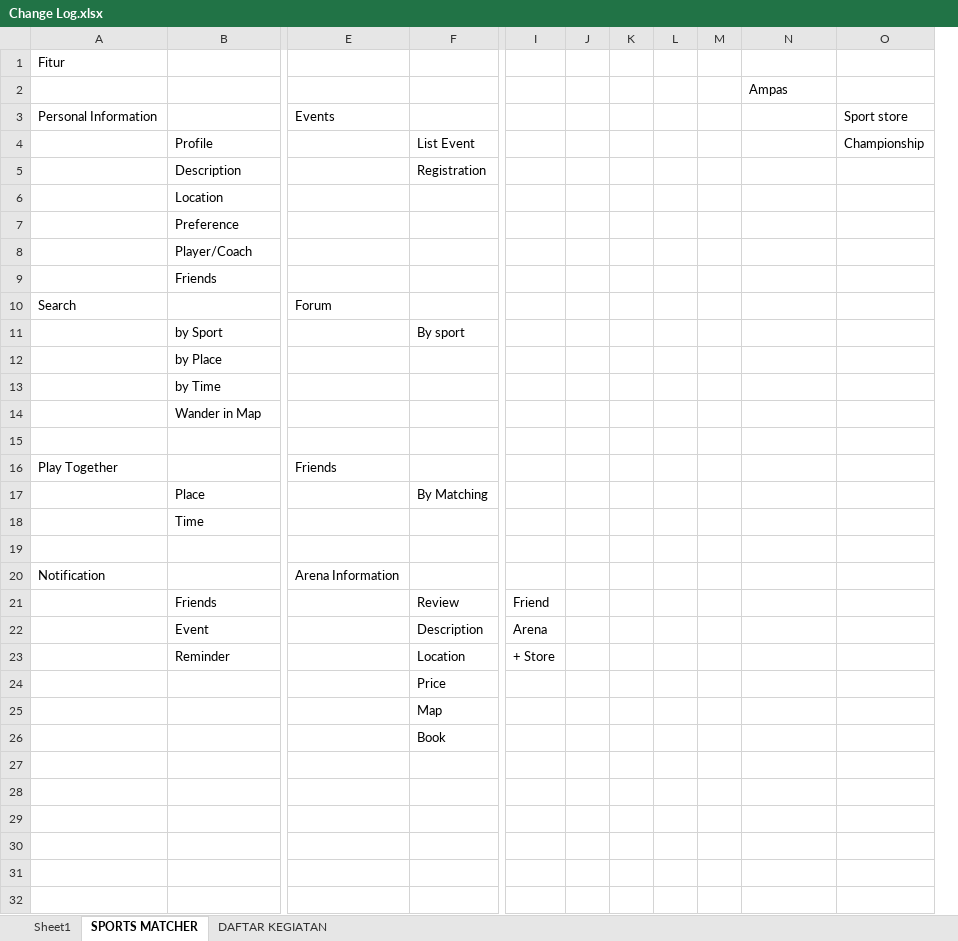
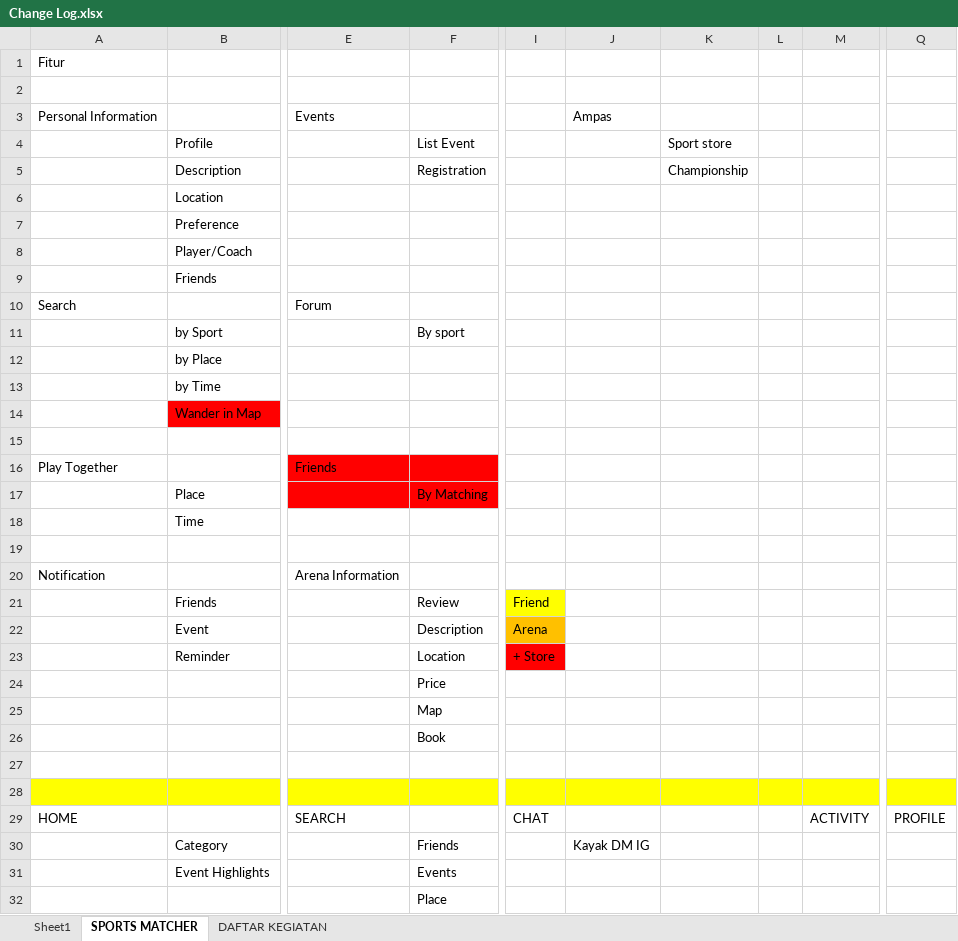
Before and after one commit to kevinsoeriajaya/Skripsi_1.0, an Excel workbook: Documentation/Change Log.xlsx, sheet SPORTS MATCHER, drawn as a sheet; only a part is shown, gaps mark what is left out; values as stored, in another font and other column widths than the file's, no borders; removed rows and columns are numbered as before the commit, all else as after; rows hold the shown columns only; the diff covers the shown part only; the diff names each change by its address in the sheet, - before the commit and + after, or states it on an @@ line.

Commit message:
tambah menu

```diff
--- a/Documentation/Change Log.xlsx (sheet SPORTS MATCHER)
+++ b/Documentation/Change Log.xlsx (sheet SPORTS MATCHER)
-column J, empty
-column K, empty
-column L, empty
-column M, empty
+column L, empty
+column M, empty
+column Q, empty
-J2: Ampas
+J2: (empty)
-J3: (empty)
+J3: Ampas
-K3: Sport store
+K3: (empty)
-K4: Championship
+K4: Sport store
-K5: (empty)
+K5: Championship
-B14 fill: none
+B14 fill: #FF0000
-E16:F17 fill: none
+E16:F17 fill: #FF0000
-I21 fill: none
+I21 fill: #FFFF00
-I22 fill: none
+I22 fill: #FFC000
-I23 fill: none
+I23 fill: #FF0000
+row 27: (empty)
+row 28: (empty)
+row 29: HOME |  | SEARCH |  | CHAT |  |  |  | ACTIVITY | PROFILE
+row 30:  | Category |  | Friends |  | Kayak DM IG
+row 31:  | Event Highlights |  | Events
+row 32:  |  |  | Place
```
Also changed, not shown: 3 added columns elsewhere in this sheet.
